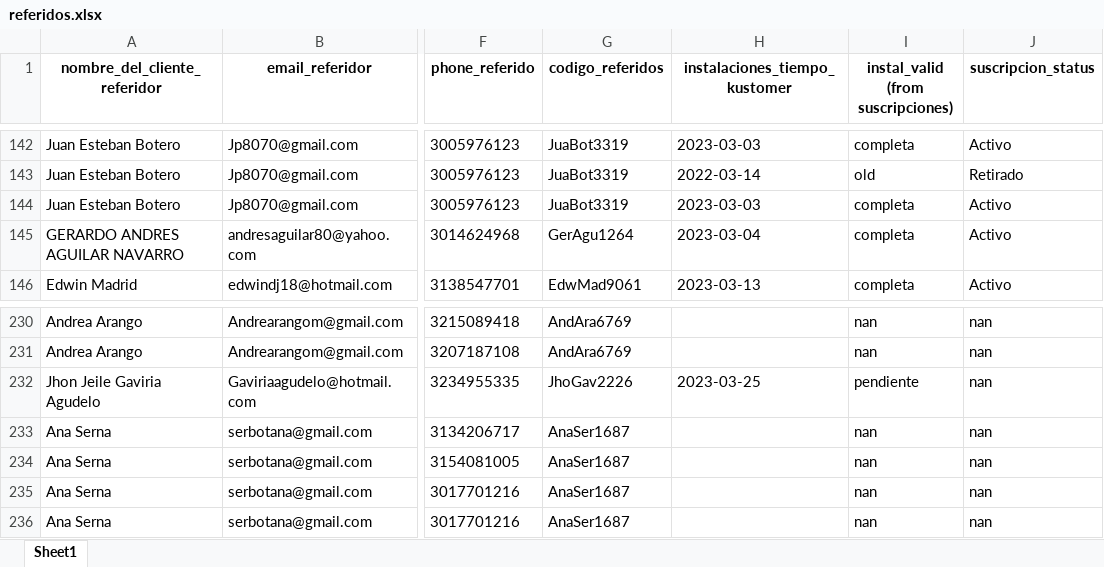
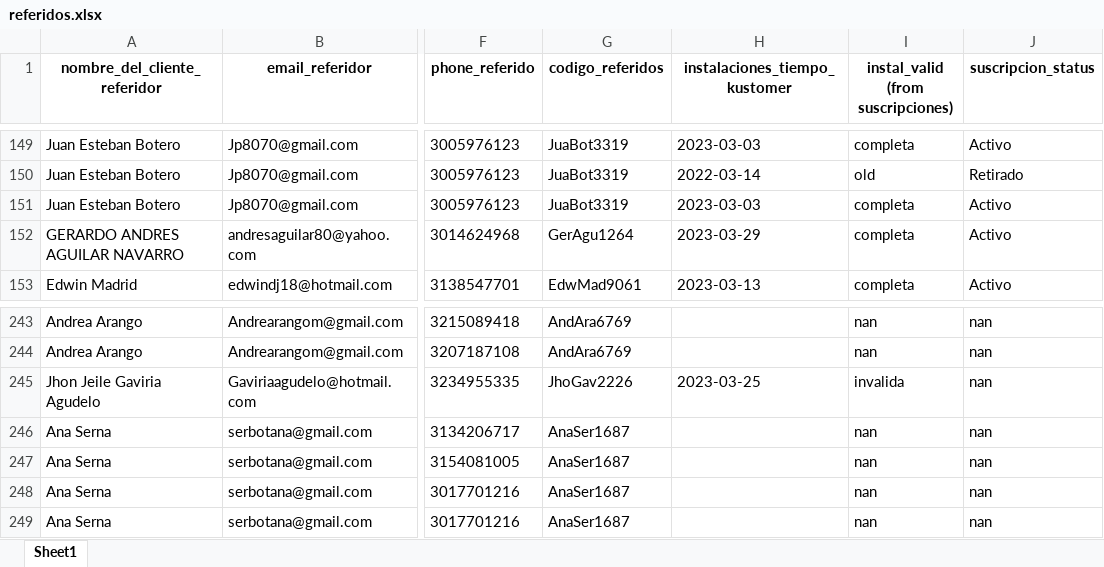
Before and after one commit to cdalvarezb27/App-Referidos-Somos, an Excel workbook: referidos.xlsx, sheet Sheet1, drawn as a sheet; only a part is shown, gaps mark what is left out; values as stored, in another font and other column widths than the file's, no borders; addresses are those after the commit; the diff covers the shown part only; the diff names each change by its address in the sheet, - before the commit and + after, or states it on an @@ line.

```diff
--- a/referidos.xlsx (sheet Sheet1)
+++ b/referidos.xlsx (sheet Sheet1)
-H152 (instalaciones_tiempo_kustomer): 2023-03-04
+H152 (instalaciones_tiempo_kustomer): 2023-03-29
-I245: pendiente
+I245: invalida
```
Also changed, not shown: 13 added rows and 4 edited cells elsewhere in this sheet.
